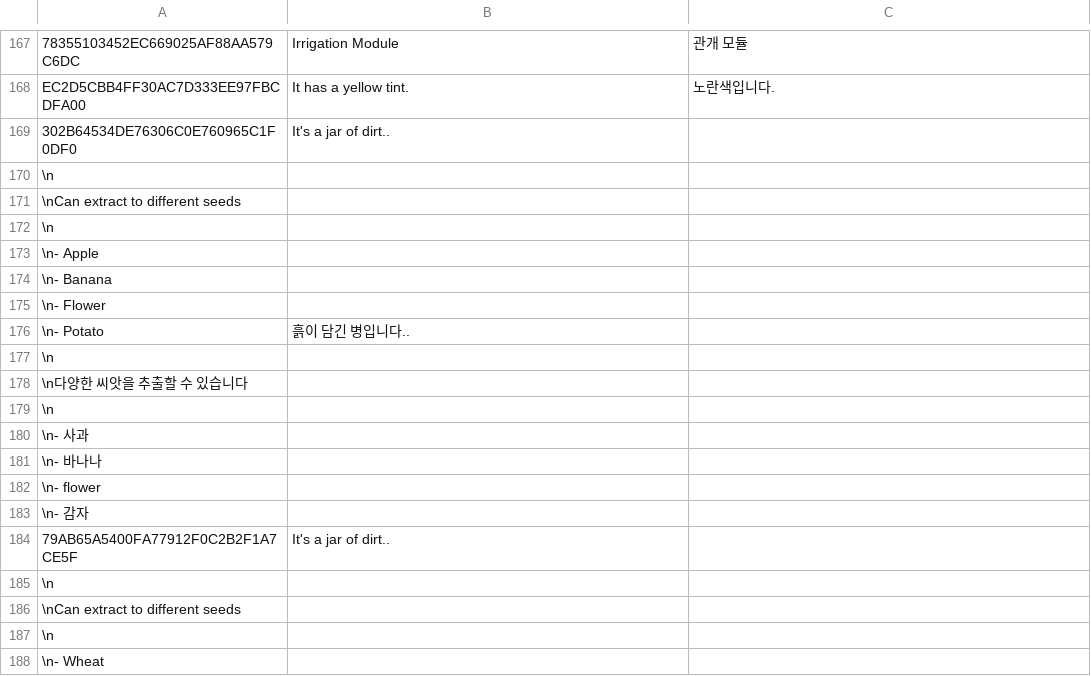
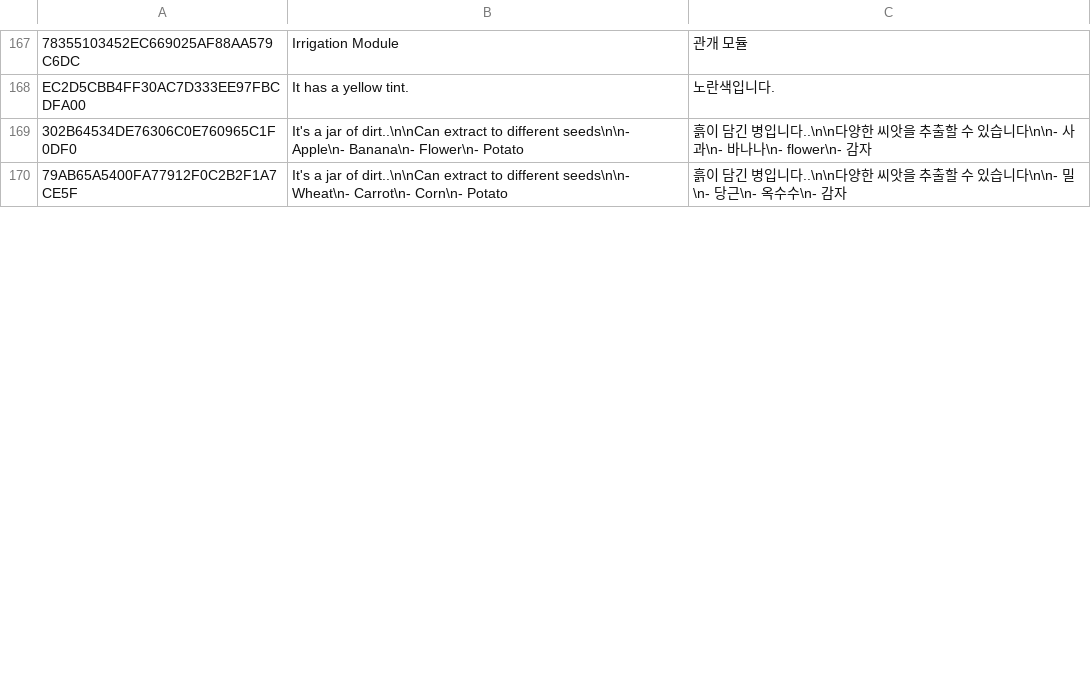
Before and after one commit to Polar-Zero/SatisfactoryPlusi18n, a TSV file: Localization/ko/FicsitFarming.tsv, drawn as a sheet; only a part is shown, gaps mark what is left out; removed rows and columns are numbered as before the commit, all else as after; the diff covers the shown part only; the diff names each change by its address in the sheet, - before the commit and + after, or states it on an @@ line.

```diff
--- a/Localization/ko/FicsitFarming.tsv
+++ b/Localization/ko/FicsitFarming.tsv
-B169: …jar of dirt..
+B169: …jar of dirt..\n\nCan extract to different seeds\n\n- Apple\n- Banana\n- Flower\n- Potato
-C169: (empty)
+C169: 흙이 담긴 병입니다..\n\n다양한 씨앗을 추출할 수 있습니다\n\n- 사과\n- 바나나\n- flower\n- 감자
-row 170: \n
-row 171: \nCan extract to different seeds
-row 172: \n
-row 173: \n- Apple
-row 174: \n- Banana
-row 175: \n- Flower
-row 176: \n- Potato | 흙이 담긴 병입니다..
-row 177: \n
-row 178: \n다양한 씨앗을 추출할 수 있습니다
-row 179: \n
-row 180: \n- 사과
-row 181: \n- 바나나
-row 182: \n- flower
-row 183: \n- 감자
-B170: …jar of dirt..
+B170: …jar of dirt..\n\nCan extract to different seeds\n\n- Wheat\n- Carrot\n- Corn\n- Potato
-C170: (empty)
+C170: 흙이 담긴 병입니다..\n\n다양한 씨앗을 추출할 수 있습니다\n\n- 밀\n- 당근\n- 옥수수\n- 감자
-row 185: \n
-row 186: \nCan extract to different seeds
-row 187: \n
-row 188: \n- Wheat
```
Also changed, not shown: 24 removed rows and 45 edited cells elsewhere in this file, Localization/ko/KBFL.tsv, Localization/ko/KLib.tsv, 4 other files.
